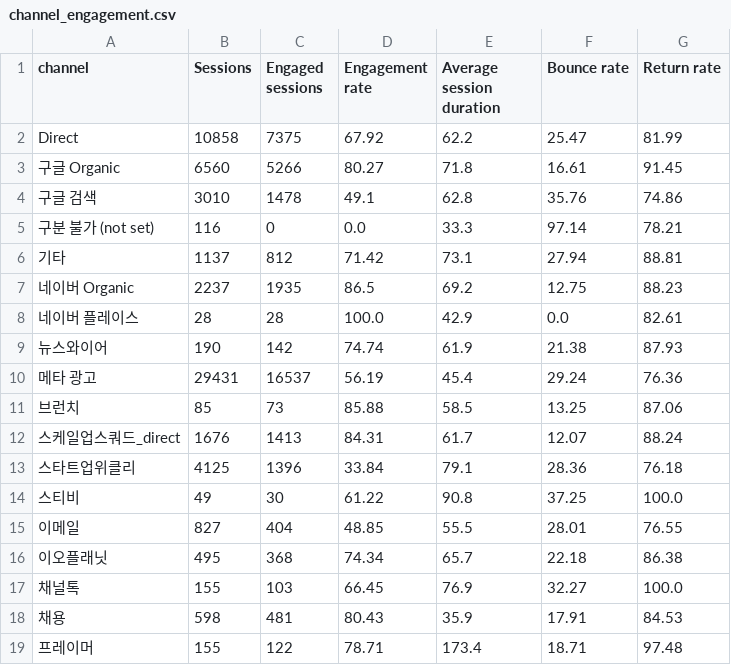
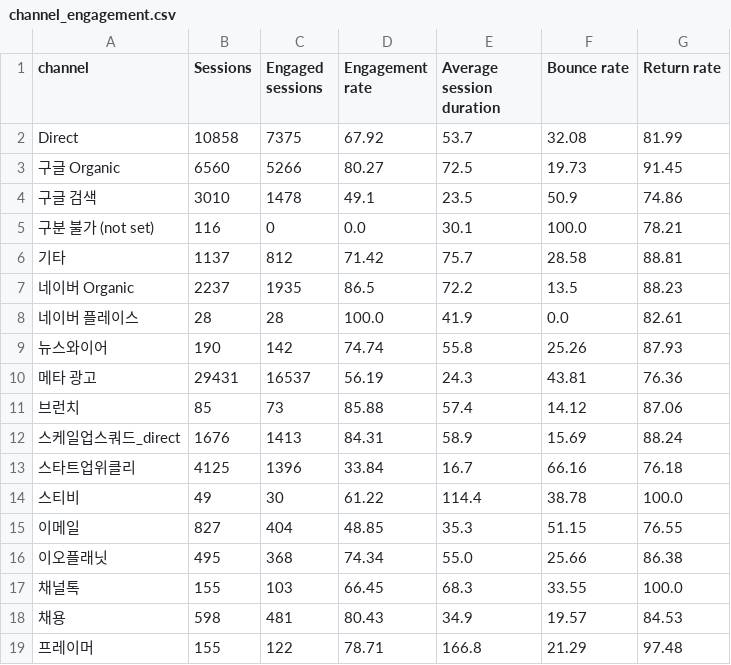
Before and after one commit to DON4getPZ/AI-dashboard_online, a CSV file: data/funnel/channel_engagement.csv, drawn as a sheet.

```diff
--- a/data/funnel/channel_engagement.csv
+++ b/data/funnel/channel_engagement.csv
@@ -1,19 +1,19 @@
 channel,Sessions,Engaged sessions,Engagement rate,Average session duration,Bounce rate,Return rate
-Direct,10858,7375,67.92,62.2,25.47,81.99
-구글 Organic,6560,5266,80.27,71.8,16.61,91.45
-구글 검색,3010,1478,49.1,62.8,35.76,74.86
-구분 불가 (not set),116,0,0.0,33.3,97.14,78.21
-기타,1137,812,71.42,73.1,27.94,88.81
-네이버 Organic,2237,1935,86.5,69.2,12.75,88.23
-네이버 플레이스,28,28,100.0,42.9,0.0,82.61
-뉴스와이어,190,142,74.74,61.9,21.38,87.93
-메타 광고,29431,16537,56.19,45.4,29.24,76.36
-브런치,85,73,85.88,58.5,13.25,87.06
-스케일업스쿼드_direct,1676,1413,84.31,61.7,12.07,88.24
-스타트업위클리,4125,1396,33.84,79.1,28.36,76.18
-스티비,49,30,61.22,90.8,37.25,100.0
-이메일,827,404,48.85,55.5,28.01,76.55
-이오플래닛,495,368,74.34,65.7,22.18,86.38
-채널톡,155,103,66.45,76.9,32.27,100.0
-채용,598,481,80.43,35.9,17.91,84.53
-프레이머,155,122,78.71,173.4,18.71,97.48
+Direct,10858,7375,67.92,53.7,32.08,81.99
+구글 Organic,6560,5266,80.27,72.5,19.73,91.45
+구글 검색,3010,1478,49.1,23.5,50.9,74.86
+구분 불가 (not set),116,0,0.0,30.1,100.0,78.21
+기타,1137,812,71.42,75.7,28.58,88.81
+네이버 Organic,2237,1935,86.5,72.2,13.5,88.23
+네이버 플레이스,28,28,100.0,41.9,0.0,82.61
+뉴스와이어,190,142,74.74,55.8,25.26,87.93
+메타 광고,29431,16537,56.19,24.3,43.81,76.36
+브런치,85,73,85.88,57.4,14.12,87.06
+스케일업스쿼드_direct,1676,1413,84.31,58.9,15.69,88.24
+스타트업위클리,4125,1396,33.84,16.7,66.16,76.18
+스티비,49,30,61.22,114.4,38.78,100.0
+이메일,827,404,48.85,35.3,51.15,76.55
+이오플래닛,495,368,74.34,55.0,25.66,86.38
+채널톡,155,103,66.45,68.3,33.55,100.0
+채용,598,481,80.43,34.9,19.57,84.53
+프레이머,155,122,78.71,166.8,21.29,97.48
```
Also changed, not shown: 10 other files.
